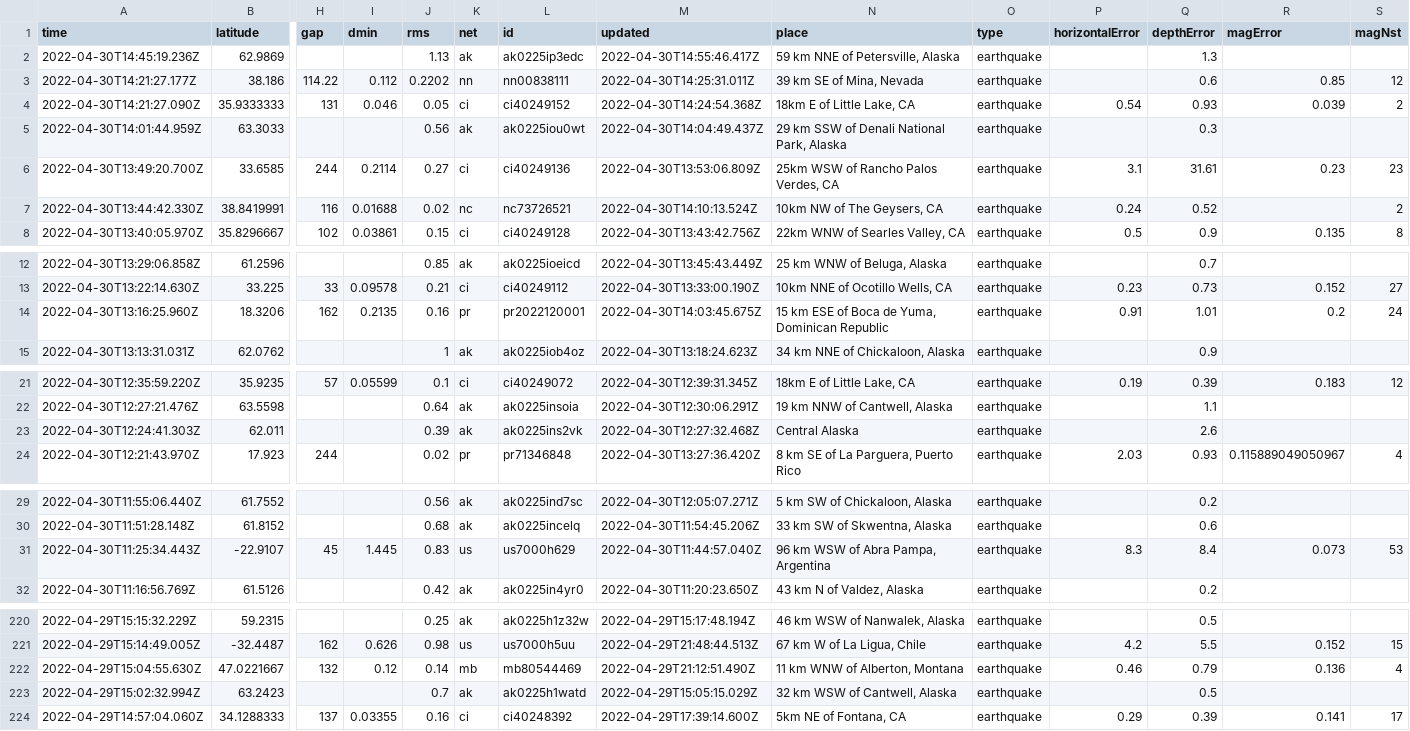
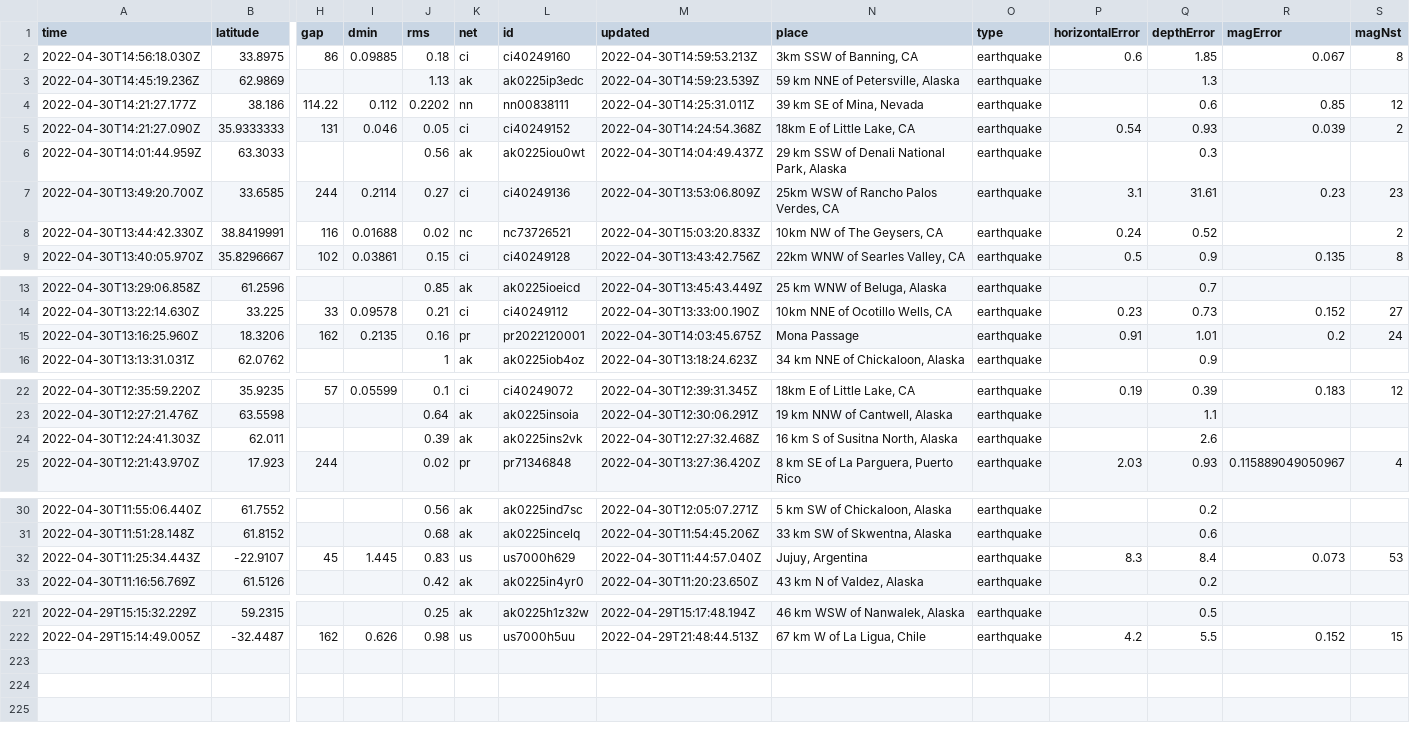
Before and after one commit to AnjDelgado/my-data-robot, a CSV file: usgs_current.csv, drawn as a sheet; only a part is shown, gaps mark what is left out; removed rows and columns are numbered as before the commit, all else as after; rows hold the shown columns only; the diff covers the shown part only; the diff names each change by its address in the sheet, - before the commit and + after, or states it on an @@ line.

```diff
--- a/usgs_current.csv
+++ b/usgs_current.csv
+row 2: 2022-04-30T14:56:18.030Z | 33.8975 | 86 | 0.09885 | 0.18 | ci | ci40249160 | 2022-04-30T14:59:53.213Z | 3km SSW of Banning, CA | earthquake | 0.6 | 1.85 | 0.067 | 8
-M3 (updated): 2022-04-30T14:55:46.417Z
+M3 (updated): 2022-04-30T14:59:23.539Z
-M8 (updated): 2022-04-30T14:10:13.524Z
+M8 (updated): 2022-04-30T15:03:20.833Z
-N15 (place): 15 km ESE of Boca de Yuma, Dominican Republic
+N15 (place): Mona Passage
-N24 (place): Central Alaska
+N24 (place): 16 km S of Susitna North, Alaska
-N32 (place): 96 km WSW of Abra Pampa, Argentina
+N32 (place): Jujuy, Argentina
-row 222: 2022-04-29T15:04:55.630Z | 47.0221667 | 132 | 0.12 | 0.14 | mb | mb80544469 | 2022-04-29T21:12:51.490Z | 11 km WNW of Alberton, Montana | earthquake | 0.46 | 0.79 | 0.136 | 4
-row 223: 2022-04-29T15:02:32.994Z | 63.2423 |  |  | 0.7 | ak | ak0225h1watd | 2022-04-29T15:05:15.029Z | 32 km WSW of Cantwell, Alaska | earthquake |  | 0.5
-row 224: 2022-04-29T14:57:04.060Z | 34.1288333 | 137 | 0.03355 | 0.16 | ci | ci40248392 | 2022-04-29T17:39:14.600Z | 5km NE of Fontana, CA | earthquake | 0.29 | 0.39 | 0.141 | 17
```
Also changed, not shown: 3 edited cells elsewhere in this file.
